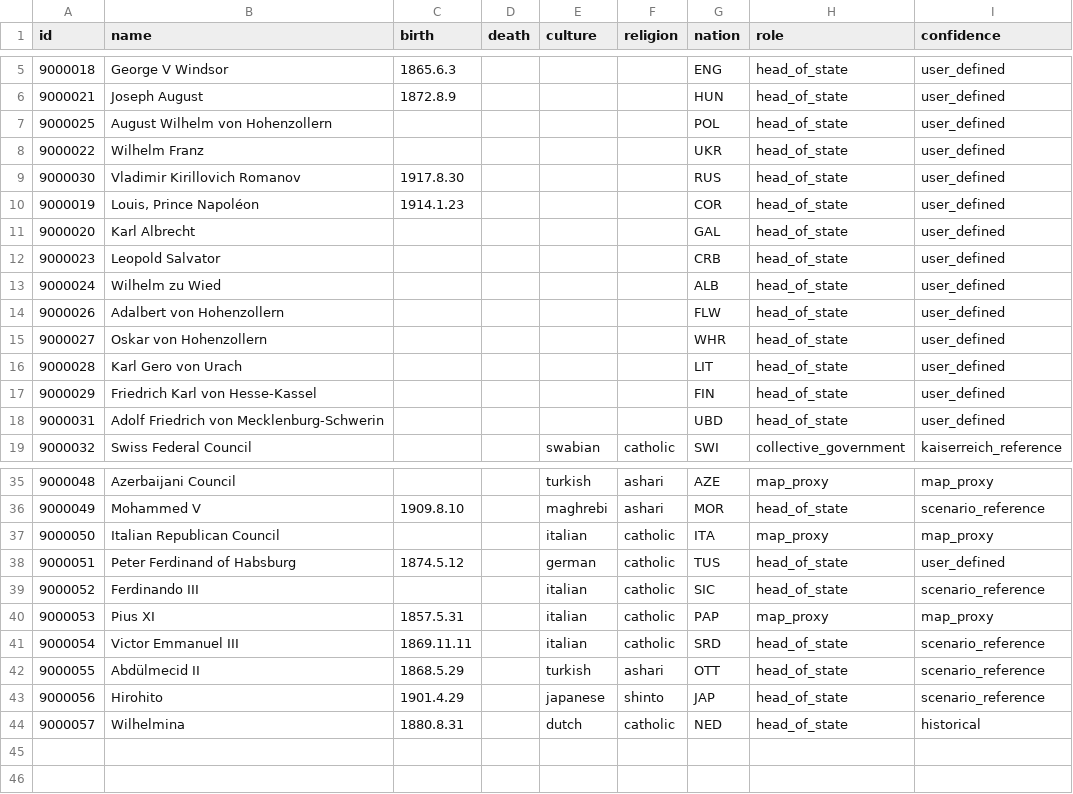
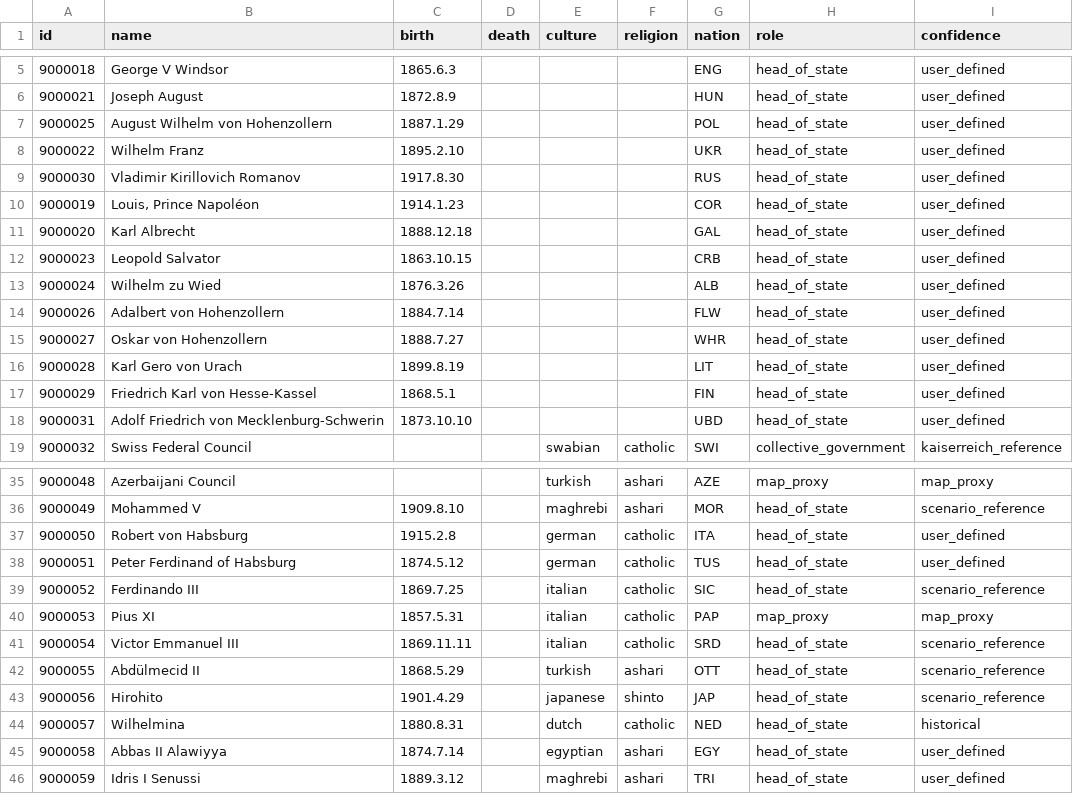
Before and after one commit to KuzeyOzturac/Crusaderreich, a CSV file: data/characters.csv, drawn as a sheet; only a part is shown, gaps mark what is left out.

```diff
--- a/data/characters.csv
+++ b/data/characters.csv
@@ -6,14 +6,14 @@ id,name,birth,death,culture,religion,nation,role,confidence
 9000021,Joseph August,1872.8.9,,,,HUN,head_of_state,user_defined
-9000025,August Wilhelm von Hohenzollern,,,,,POL,head_of_state,user_defined
-9000022,Wilhelm Franz,,,,,UKR,head_of_state,user_defined
+9000025,August Wilhelm von Hohenzollern,1887.1.29,,,,POL,head_of_state,user_defined
+9000022,Wilhelm Franz,1895.2.10,,,,UKR,head_of_state,user_defined
 9000030,Vladimir Kirillovich Romanov,1917.8.30,,,,RUS,head_of_state,user_defined
 9000019,"Louis, Prince Napoléon",1914.1.23,,,,COR,head_of_state,user_defined
-9000020,Karl Albrecht,,,,,GAL,head_of_state,user_defined
-9000023,Leopold Salvator,,,,,CRB,head_of_state,user_defined
-9000024,Wilhelm zu Wied,,,,,ALB,head_of_state,user_defined
-9000026,Adalbert von Hohenzollern,,,,,FLW,head_of_state,user_defined
-9000027,Oskar von Hohenzollern,,,,,WHR,head_of_state,user_defined
-9000028,Karl Gero von Urach,,,,,LIT,head_of_state,user_defined
-9000029,Friedrich Karl von Hesse-Kassel,,,,,FIN,head_of_state,user_defined
-9000031,Adolf Friedrich von Mecklenburg-Schwerin,,,,,UBD,head_of_state,user_defined
+9000020,Karl Albrecht,1888.12.18,,,,GAL,head_of_state,user_defined
+9000023,Leopold Salvator,1863.10.15,,,,CRB,head_of_state,user_defined
+9000024,Wilhelm zu Wied,1876.3.26,,,,ALB,head_of_state,user_defined
+9000026,Adalbert von Hohenzollern,1884.7.14,,,,FLW,head_of_state,user_defined
+9000027,Oskar von Hohenzollern,1888.7.27,,,,WHR,head_of_state,user_defined
+9000028,Karl Gero von Urach,1899.8.19,,,,LIT,head_of_state,user_defined
+9000029,Friedrich Karl von Hesse-Kassel,1868.5.1,,,,FIN,head_of_state,user_defined
+9000031,Adolf Friedrich von Mecklenburg-Schwerin,1873.10.10,,,,UBD,head_of_state,user_defined
 9000032,Swiss Federal Council,,,swabian,catholic,SWI,collective_government,kaiserreich_reference
@@ -36,5 +36,5 @@ id,name,birth,death,culture,religion,nation,role,confidence
 9000049,Mohammed V,1909.8.10,,maghrebi,ashari,MOR,head_of_state,scenario_reference
-9000050,Italian Republican Council,,,italian,catholic,ITA,map_proxy,map_proxy
+9000050,Robert von Habsburg,1915.2.8,,german,catholic,ITA,head_of_state,user_defined
 9000051,Peter Ferdinand of Habsburg,1874.5.12,,german,catholic,TUS,head_of_state,user_defined
-9000052,Ferdinando III,,,italian,catholic,SIC,head_of_state,scenario_reference
+9000052,Ferdinando III,1869.7.25,,italian,catholic,SIC,head_of_state,scenario_reference
 9000053,Pius XI,1857.5.31,,italian,catholic,PAP,map_proxy,map_proxy
@@ -44 +44,3 @@ id,name,birth,death,culture,religion,nation,role,confidence
 9000057,Wilhelmina,1880.8.31,,dutch,catholic,NED,head_of_state,historical
+9000058,Abbas II Alawiyya,1874.7.14,,egyptian,ashari,EGY,head_of_state,user_defined
+9000059,Idris I Senussi,1889.3.12,,maghrebi,ashari,TRI,head_of_state,user_defined
```
Also changed, not shown: data/complete_titles.csv, data/county_map.csv, 14 other files.
